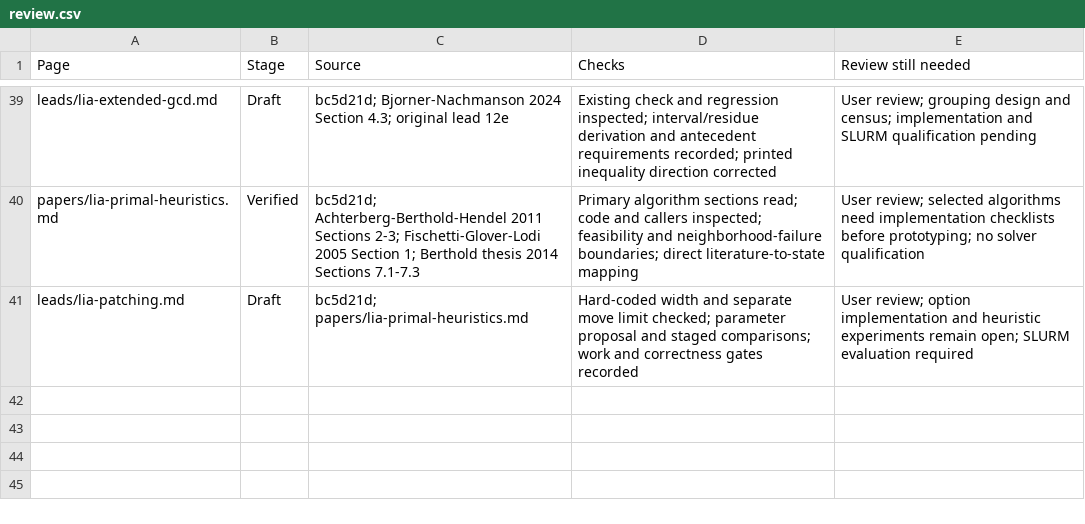
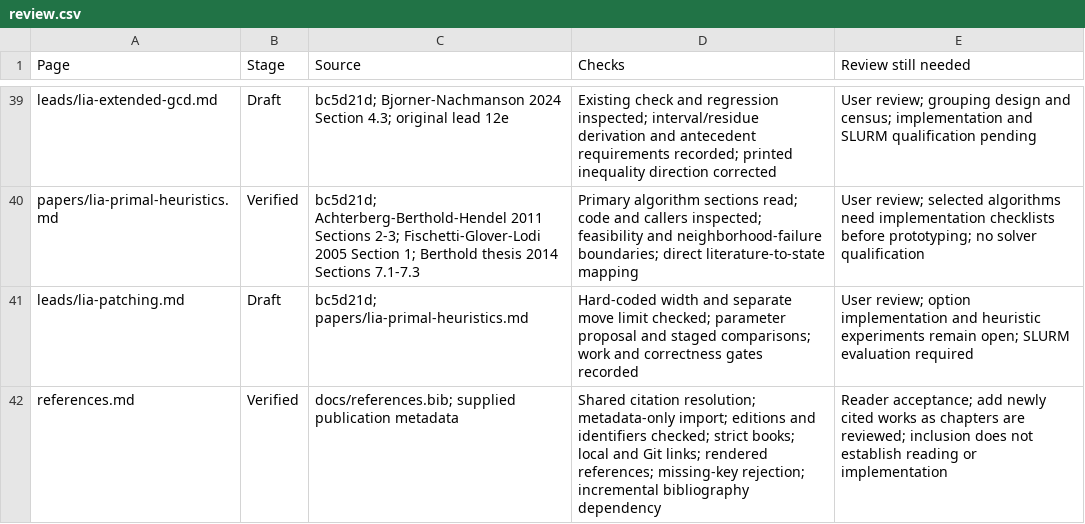
Before and after one commit to primo-solver/primo, a CSV file: docs-next/review.csv, drawn as a sheet; only a part is shown, gaps mark what is left out; the diff names each change by its address in the sheet, - before the commit and + after, or states it on an @@ line.

```diff
--- a/docs-next/review.csv
+++ b/docs-next/review.csv
+row 42: references.md | Verified | docs/references.bib; supplied publication metadata | Shared citation resolution; metadata-only import; editions and identifiers checked; strict books; local and Git links; rendered references; missing-key rejection; incremental bibliography dependency | Reader acceptance; add newly cited works as chapters are reviewed; inclusion does not establish reading or implementation
```
Also changed, not shown: docs/documentation-page-map.csv, docs/documentation-support-map.csv, 37 other files.
